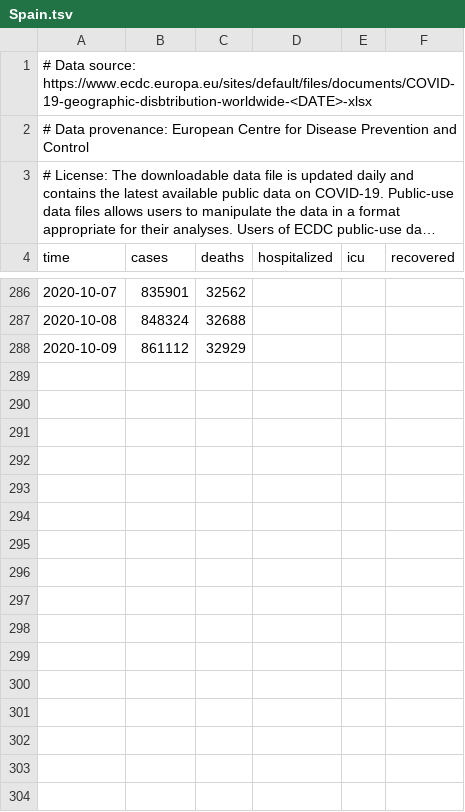
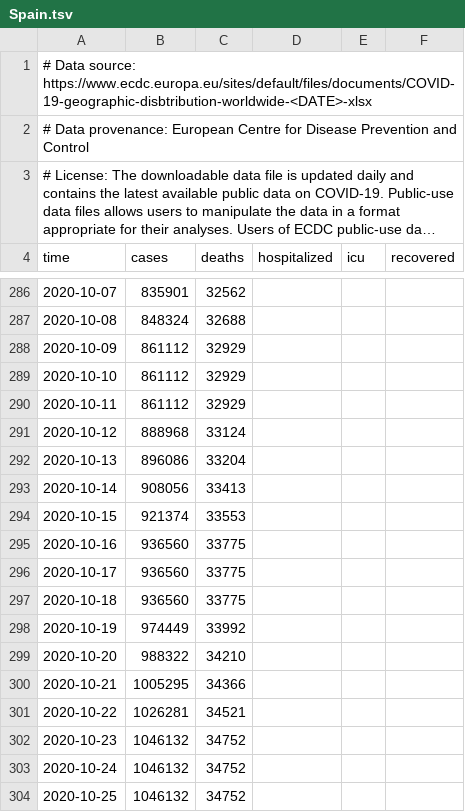
Before and after one commit to hodcroftlab/covariants, a TSV file: country_case_data/Spain.tsv, drawn as a sheet; only a part is shown, gaps mark what is left out; long unchanged cells end in …; the diff covers the shown part only; the diff names each change by its address in the sheet, - before the commit and + after, or states it on an @@ line.

Commit message:
update case data

```diff
--- a/country_case_data/Spain.tsv
+++ b/country_case_data/Spain.tsv
+row 289: 2020-10-10 | 861112 | 32929
+row 290: 2020-10-11 | 861112 | 32929
+row 291: 2020-10-12 | 888968 | 33124
+row 292: 2020-10-13 | 896086 | 33204
+row 293: 2020-10-14 | 908056 | 33413
+row 294: 2020-10-15 | 921374 | 33553
+row 295: 2020-10-16 | 936560 | 33775
+row 296: 2020-10-17 | 936560 | 33775
+row 297: 2020-10-18 | 936560 | 33775
+row 298: 2020-10-19 | 974449 | 33992
+row 299: 2020-10-20 | 988322 | 34210
+row 300: 2020-10-21 | 1005295 | 34366
+row 301: 2020-10-22 | 1026281 | 34521
+row 302: 2020-10-23 | 1046132 | 34752
+row 303: 2020-10-24 | 1046132 | 34752
+row 304: 2020-10-25 | 1046132 | 34752
```
Also changed, not shown: 15 added rows elsewhere in this file, country_case_data/Belgium.tsv, country_case_data/France.tsv, 10 other files.
